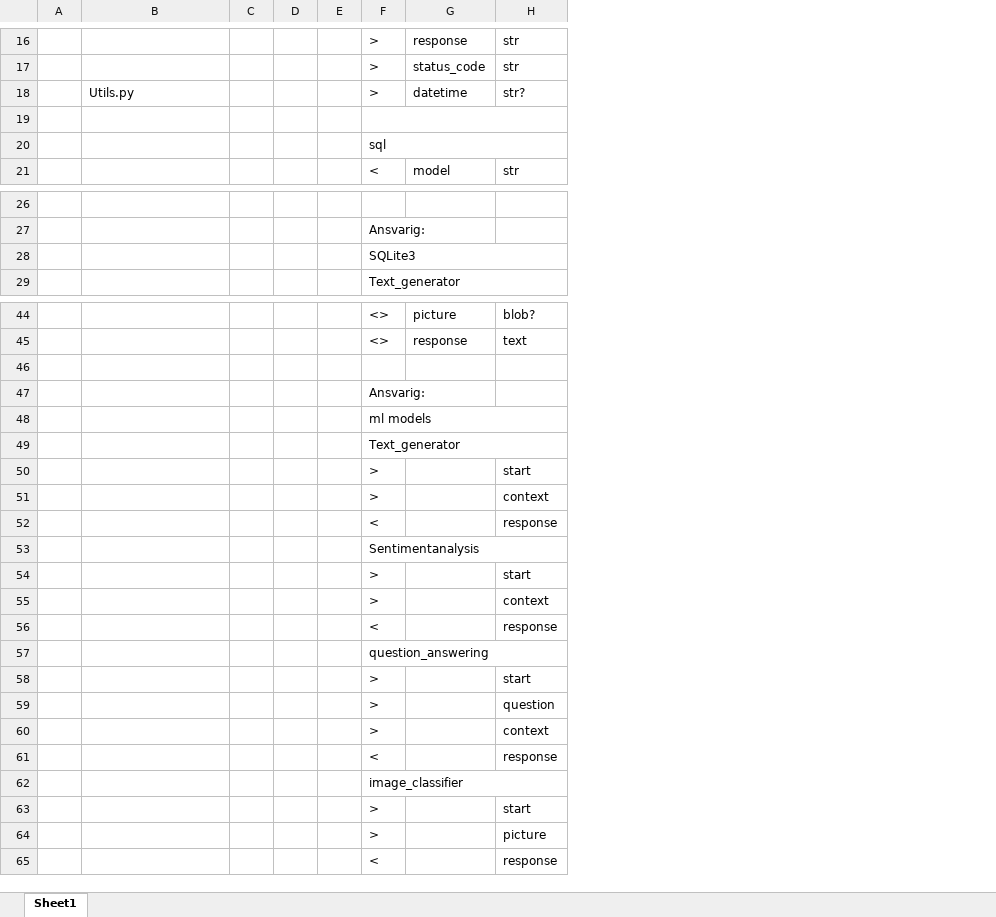
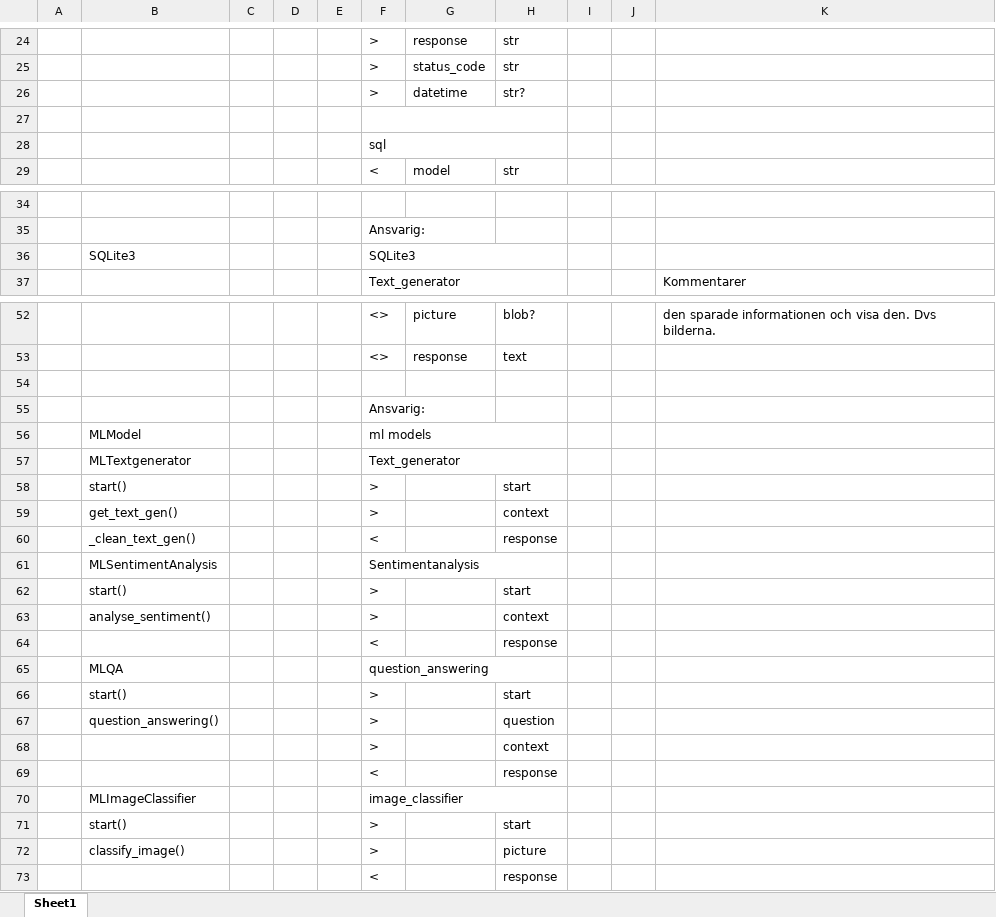
Before and after one commit to Jimmy-Nnilsson/PythonGroupAssignment, an Excel workbook: plan_status/plan_v0.1.xlsx, sheet Sheet1, drawn as a sheet; only a part is shown, gaps mark what is left out; values as stored, in another font and other column widths than the file's, no cell formats; charts and pictures not drawn; removed rows and columns are numbered as before the commit, all else as after; the diff covers the shown part only; the diff names each change by its address in the sheet, - before the commit and + after, or states it on an @@ line.

Commit message:
updated colorcoding for status and comments for project thoughts

```diff
--- a/plan_status/plan_v0.1.xlsx (sheet Sheet1)
+++ b/plan_status/plan_v0.1.xlsx (sheet Sheet1)
+column I, empty
+column J, empty
+column K, row 37: Kommentarer; row 52: den sparade informationen och visa den. Dvs bilderna.
-B26: Utils.py
+B26: (empty)
-B36: (empty)
+B36: SQLite3
-B56: (empty)
+B56: MLModel
-B57: (empty)
+B57: MLTextgenerator
-B58: (empty)
+B58: start()
+row 59:  | get_text_gen() |  |  |  | > |  | context
+row 60:  | _clean_text_gen() |  |  |  | < |  | response
+row 61:  | MLSentimentAnalysis |  |  |  | Sentimentanalysis
+row 62:  | start() |  |  |  | > |  | start
+row 63:  | analyse_sentiment() |  |  |  | > |  | context
@@ row 61 moved to row 64: < @@
+row 65:  | MLQA |  |  |  | question_answering
+row 66:  | start() |  |  |  | > |  | start
+row 67:  | question_answering() |  |  |  | > |  | question
-row 53:  |  |  |  |  | Sentimentanalysis
+row 70:  | MLImageClassifier |  |  |  | image_classifier
-B71: (empty)
+B71: start()
-row 55:  |  |  |  |  | > |  | context
+row 72:  | classify_image() |  |  |  | > |  | picture
-row 57:  |  |  |  |  | question_answering
-row 58:  |  |  |  |  | > |  | start
-row 59:  |  |  |  |  | > |  | question
-row 60:  |  |  |  |  | > |  | context
-row 62:  |  |  |  |  | image_classifier
-row 63:  |  |  |  |  | > |  | start
-row 64:  |  |  |  |  | > |  | picture
-row 65:  |  |  |  |  | < |  | response
```
Also changed, not shown: 9 added rows, 1 removed row and 2 edited cells elsewhere in this sheet, cell formats, charts or pictures.
